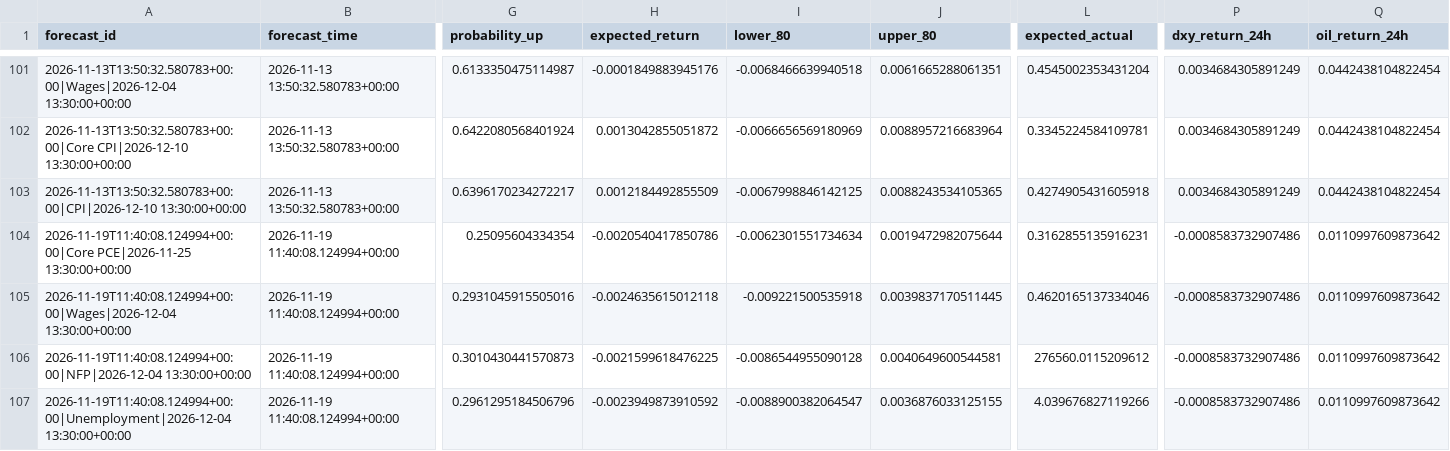
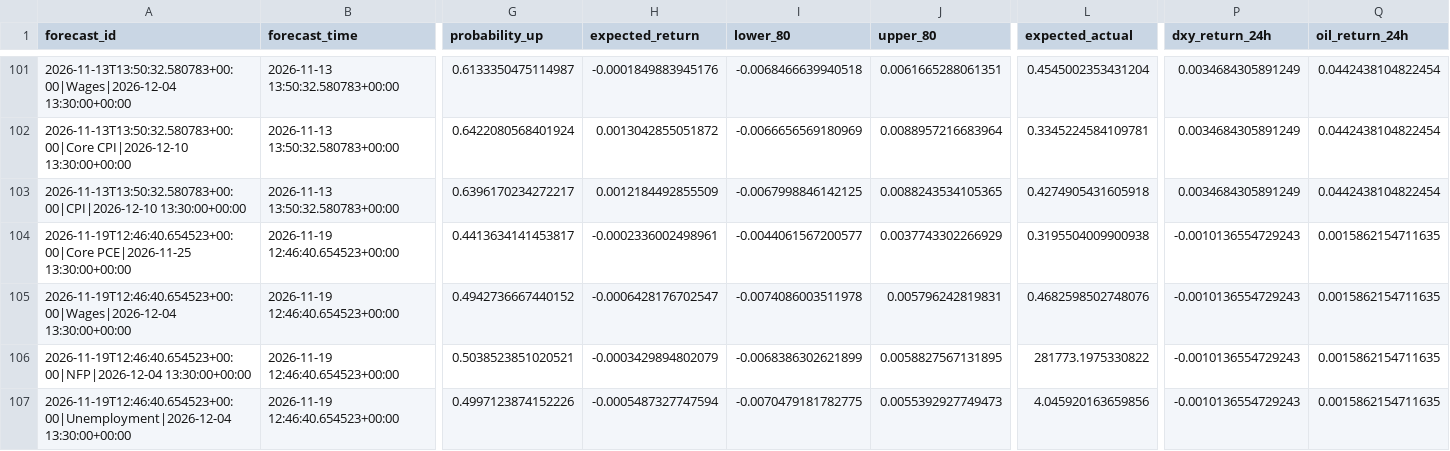
Before and after one commit to nkrabby/gold-news-model, a CSV file: outputs/forecast_log.csv, drawn as a sheet; only a part is shown, gaps mark what is left out; the diff covers the shown part only; the diff names each change by its address in the sheet, - before the commit and + after, or states it on an @@ line.

```diff
--- a/outputs/forecast_log.csv
+++ b/outputs/forecast_log.csv
-A104 (forecast_id): 2026-11-19T11:40:08.124994+00:00|Core PCE|2026-11-25 13:30:00+00:00
+A104 (forecast_id): 2026-11-19T12:46:40.654523+00:00|Core PCE|2026-11-25 13:30:00+00:00
-B104:B107 (forecast_time): 2026-11-19 11:40:08.124994+00:00
+B104:B107 (forecast_time): 2026-11-19 12:46:40.654523+00:00
-G104 (probability_up): 0.25095604334354
+G104 (probability_up): 0.4413634141453817
-H104 (expected_return): -0.0020540417850786
+H104 (expected_return): -0.0002336002498961
-I104 (lower_80): -0.0062301551734634
+I104 (lower_80): -0.0044061567200577
-J104 (upper_80): 0.0019472982075644
+J104 (upper_80): 0.0037743302266929
-L104 (expected_actual): 0.3162855135916231
+L104 (expected_actual): 0.3195504009900938
-P104:P107 (dxy_return_24h): -0.0008583732907486
+P104:P107 (dxy_return_24h): -0.0010136554729243
-Q104:Q107 (oil_return_24h): 0.0110997609873642
+Q104:Q107 (oil_return_24h): 0.0015862154711635
-A105 (forecast_id): 2026-11-19T11:40:08.124994+00:00|Wages|2026-12-04 13:30:00+00:00
+A105 (forecast_id): 2026-11-19T12:46:40.654523+00:00|Wages|2026-12-04 13:30:00+00:00
-G105 (probability_up): 0.2931045915505016
+G105 (probability_up): 0.4942736667440152
-H105 (expected_return): -0.0024635615012118
+H105 (expected_return): -0.0006428176702547
-I105 (lower_80): -0.009221500535918
+I105 (lower_80): -0.0074086003511978
-J105 (upper_80): 0.0039837170511445
+J105 (upper_80): 0.005796242819831
-L105 (expected_actual): 0.4620165137334046
+L105 (expected_actual): 0.4682598502748076
-A106 (forecast_id): 2026-11-19T11:40:08.124994+00:00|NFP|2026-12-04 13:30:00+00:00
+A106 (forecast_id): 2026-11-19T12:46:40.654523+00:00|NFP|2026-12-04 13:30:00+00:00
-G106 (probability_up): 0.3010430441570873
+G106 (probability_up): 0.5038523851020521
-H106 (expected_return): -0.0021599618476225
+H106 (expected_return): -0.0003429894802079
-I106 (lower_80): -0.0086544955090128
+I106 (lower_80): -0.0068386302621899
-J106 (upper_80): 0.0040649600544581
+J106 (upper_80): 0.0058827567131895
-L106 (expected_actual): 276560.0115209612
+L106 (expected_actual): 281773.1975330822
-A107 (forecast_id): 2026-11-19T11:40:08.124994+00:00|Unemployment|2026-12-04 13:30:00+00:00
+A107 (forecast_id): 2026-11-19T12:46:40.654523+00:00|Unemployment|2026-12-04 13:30:00+00:00
-G107 (probability_up): 0.2961295184506796
+G107 (probability_up): 0.4997123874152226
-H107 (expected_return): -0.0023949873910592
+H107 (expected_return): -0.0005487327747594
-I107 (lower_80): -0.0088900382064547
+I107 (lower_80): -0.0070479181782775
-J107 (upper_80): 0.0036876033125155
+J107 (upper_80): 0.0055392927749473
-L107 (expected_actual): 4.039676827119266
+L107 (expected_actual): 4.045920163659856
```
Also changed, not shown: 71 edited cells elsewhere in this file, 2 other files.
